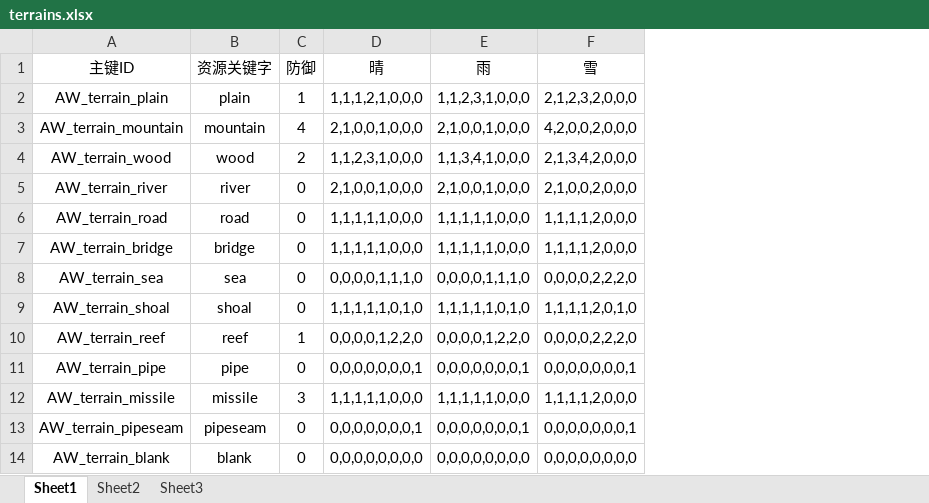
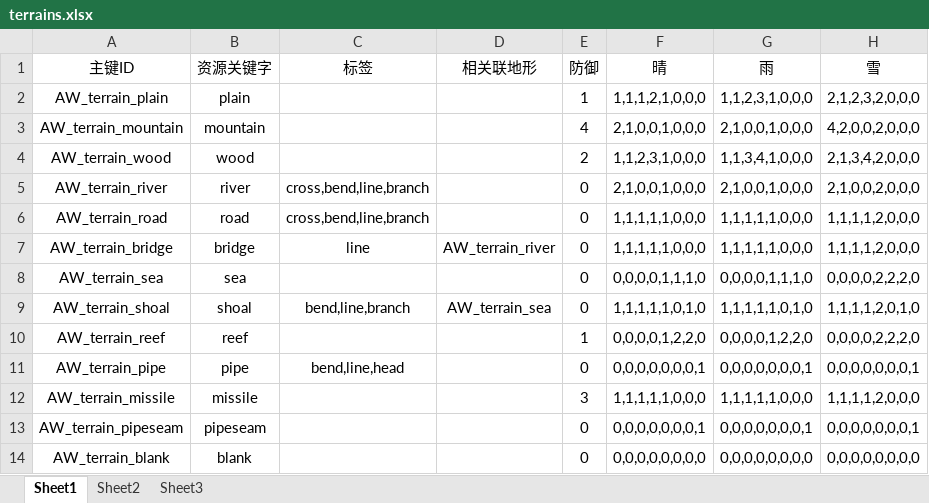
Before and after one commit to twink13/AdvanceWarsByAir, an Excel workbook: bin-debug/config/terrains.xlsx, sheet Sheet1, drawn as a sheet; values as stored, in another font and other column widths than the file's, no borders; the diff names each change by its address in the sheet, - before the commit and + after, or states it on an @@ line.

```diff
--- a/bin-debug/config/terrains.xlsx (sheet Sheet1)
+++ b/bin-debug/config/terrains.xlsx (sheet Sheet1)
+column C (标签), rows 5-11: cross,bend,line,branch | cross,bend,line,branch | line |  | bend,line,branch |  | bend,line,head
+column D (相关联地形), rows 7-9: AW_terrain_river |  | AW_terrain_sea
```
Also changed, not shown: 1 other file.
